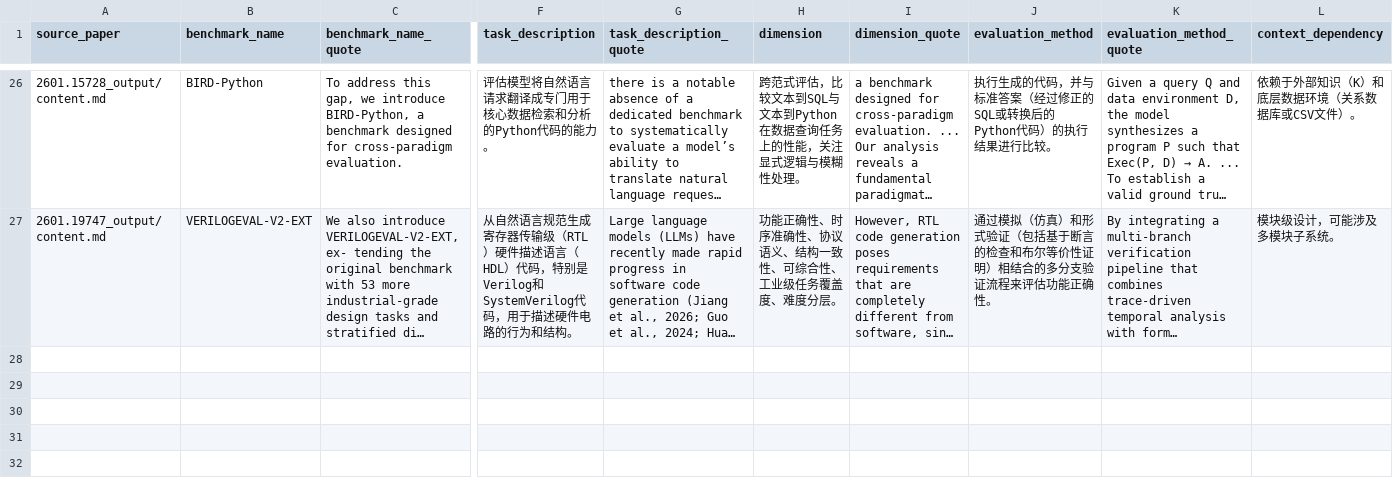
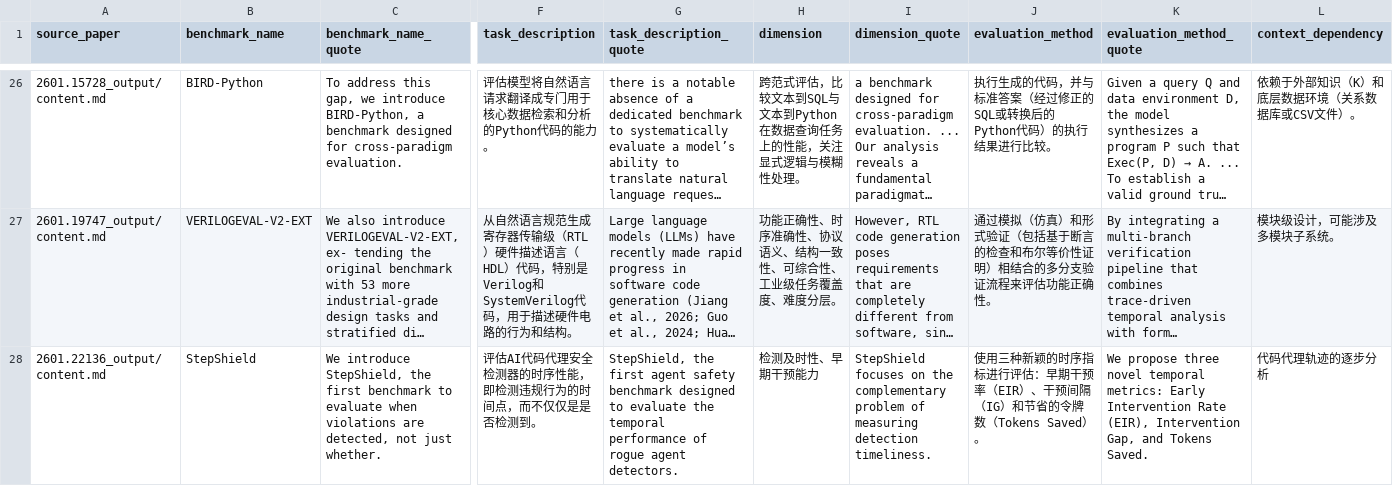
Before and after one commit to kasiforce/Extract_dataset, a CSV file: results/benchmarks_database_1113.csv, drawn as a sheet; only a part is shown, gaps mark what is left out; long unchanged cells end in …; rows hold the shown columns only; the diff names each change by its address in the sheet, - before the commit and + after, or states it on an @@ line.

Commit message:
Github Action Automatic Update Arxiv Papers

```diff
--- a/results/benchmarks_database_1113.csv
+++ b/results/benchmarks_database_1113.csv
+row 28: 2601.22136_output/content.md | StepShield | We introduce StepShield, the first benchmark to evaluate when violations are detected, not just whether. | 评估AI代码代理安全检测器的时序性能，即检测违规行为的时间点，而不仅仅是是否检测到。 | StepShield, the first agent safety benchmark designed to evaluate the temporal performance of rogue agent detectors. | 检测及时性、早期干预能力 | StepShield focuses on the complementary problem of measuring detection timeliness. | 使用三种新颖的时序指标进行评估：早期干预率（EIR）、干预间隔（IG）和节省的令牌数（Tokens Saved）。 | We propose three novel temporal metrics: Early Intervention Rate (EIR), Intervention Gap, and Tokens Saved. | 代码代理轨迹的逐步分析
```
Also changed, not shown: 5 other files.
